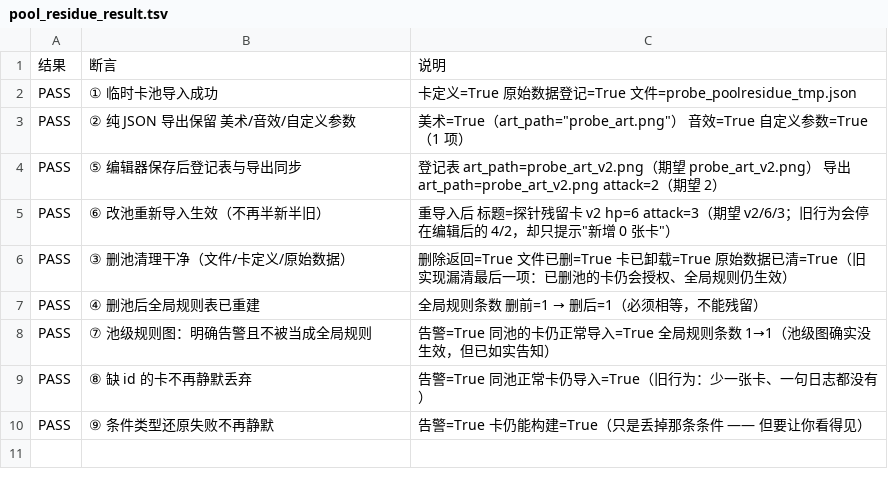
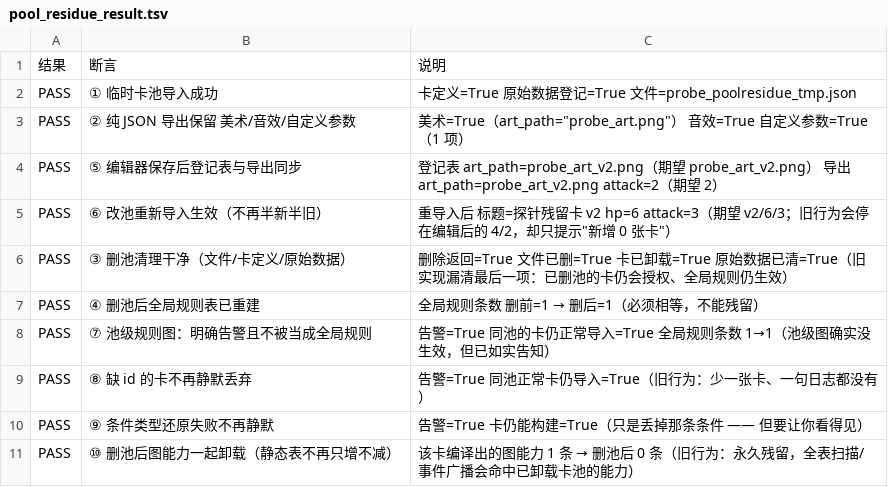
Before and after one commit to xwd991128-ux/TCG2, a TSV file: tools/pool_residue_result.tsv, drawn as a sheet.

Commit message:
fix(pool): 删池时一并卸载该卡的图能力（AbilityData 静态表只增不减的泄漏）

```diff
--- a/tools/pool_residue_result.tsv
+++ b/tools/pool_residue_result.tsv
@@ -10 +10,2 @@ PASS	⑧ 缺 id 的卡不再静默丢弃	告警=True 同池正常卡仍导入=Tr
 PASS	⑨ 条件类型还原失败不再静默	告警=True 卡仍能构建=True（只是丢掉那条条件 —— 但要让你看得见）
+PASS	⑩ 删池后图能力一起卸载（静态表不再只增不减）	该卡编译出的图能力 1 条 → 删池后 0 条（旧行为：永久残留，全表扫描/事件广播会命中已卸载卡池的能力）
```
Also changed, not shown: 2 other files.
